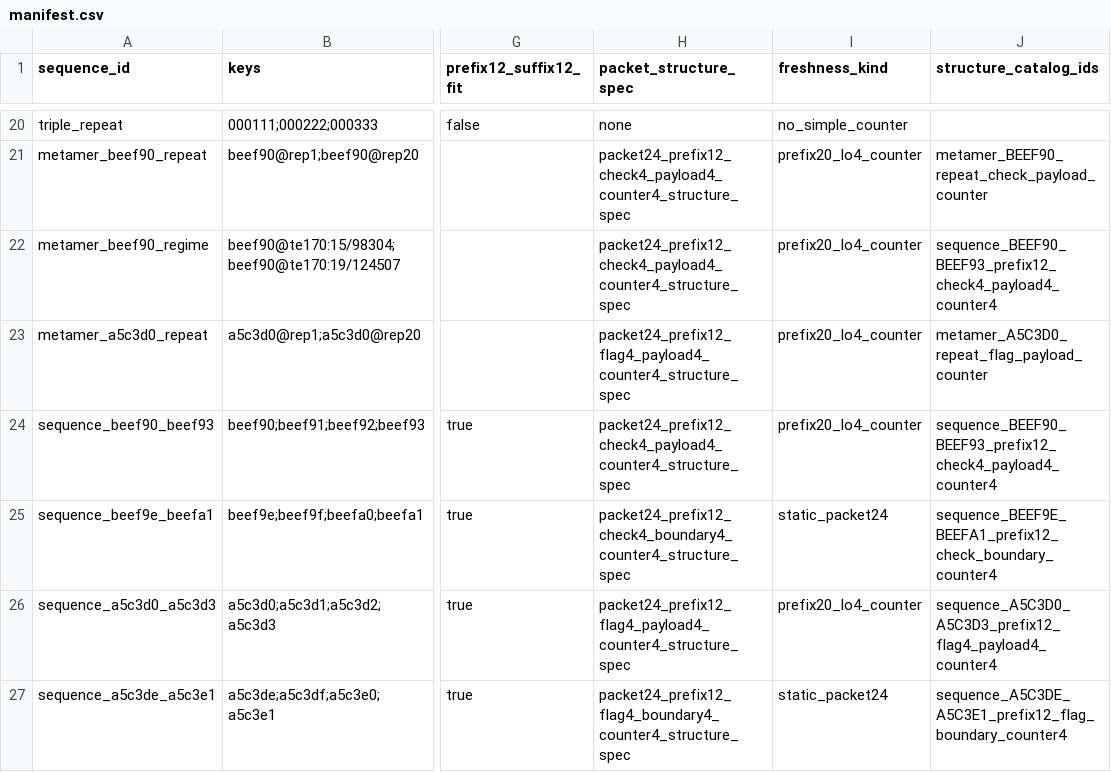
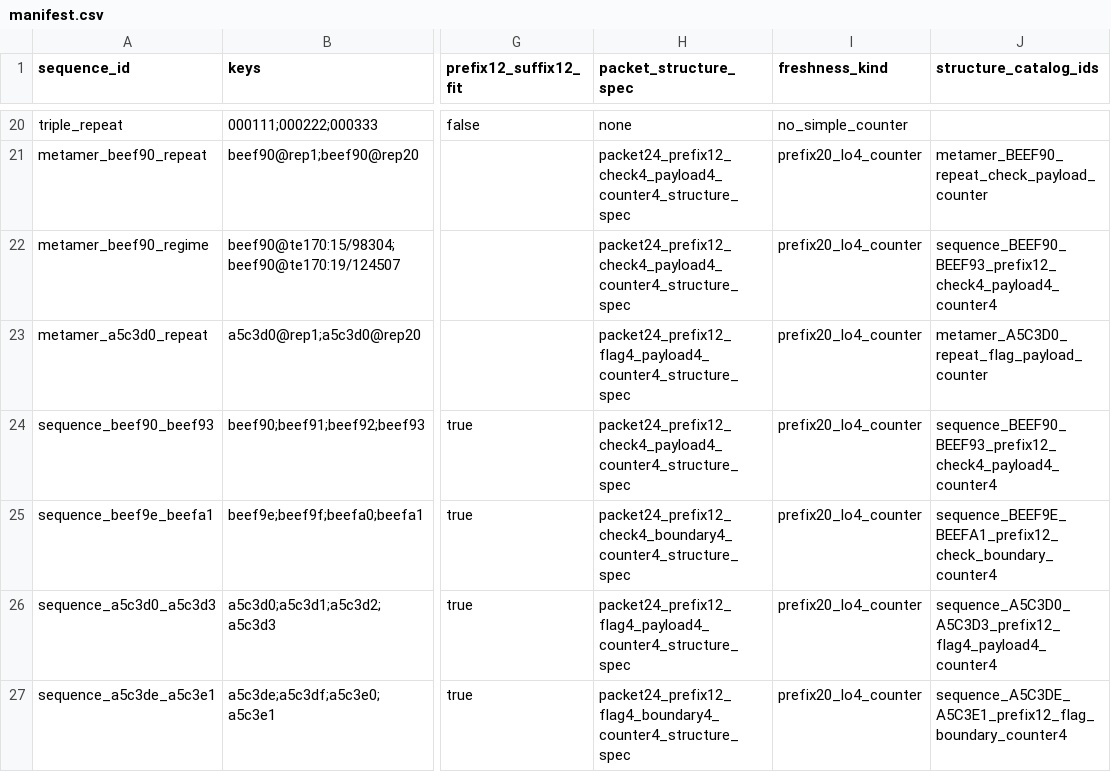
Before and after one commit to CharlesCNorton/subghz-verified, a CSV file: schemas/manifest.csv, drawn as a sheet; only a part is shown, gaps mark what is left out; the diff covers the shown part only; the diff names each change by its address in the sheet, - before the commit and + after, or states it on an @@ line.

```diff
--- a/schemas/manifest.csv
+++ b/schemas/manifest.csv
-I25 (freshness_kind): static_packet24
+I25 (freshness_kind): prefix20_lo4_counter
-I27 (freshness_kind): static_packet24
+I27 (freshness_kind): prefix20_lo4_counter
```
Also changed, not shown: 6 added rows and 2 edited cells elsewhere in this file, families/manifest.csv, replay/manifest.csv, 42 other files.
